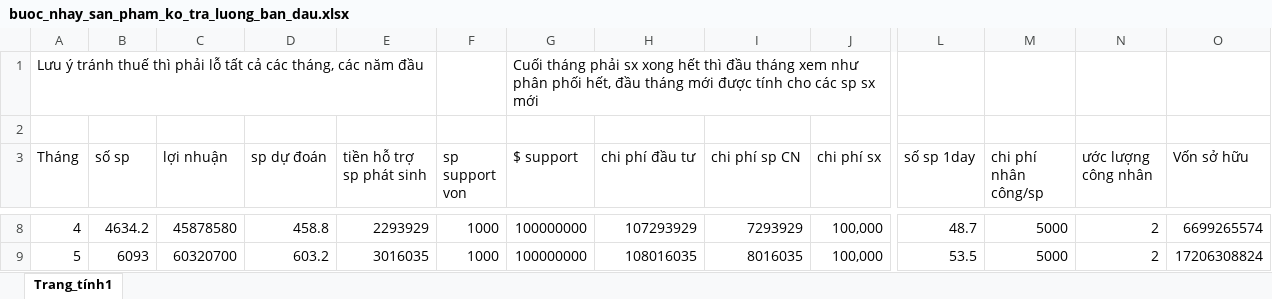
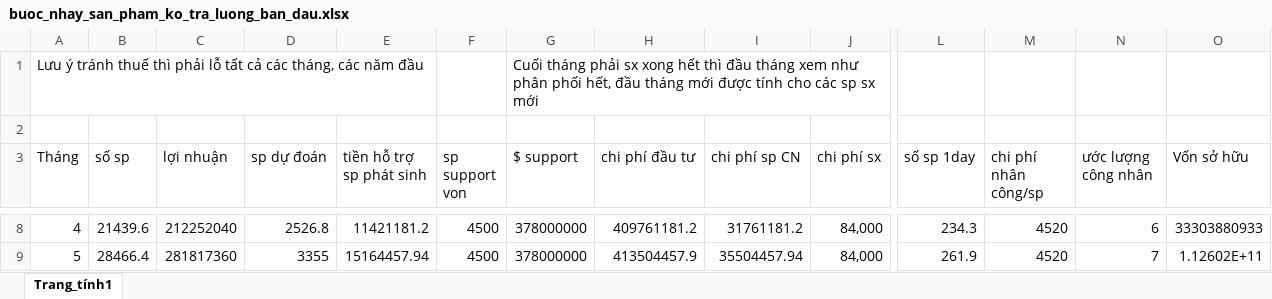
Before and after one commit to nguyenduytamgithub/PROJECTS, an Excel workbook: THUNG_GAO_IOT/TAI CHINH/buoc_nhay_san_pham_ko_tra_luong_ban_dau.xlsx, sheet Trang_tính1, drawn as a sheet; only a part is shown, gaps mark what is left out; values as stored, in another font and other column widths than the file's, no cell formats; the diff covers the shown part only; the diff names each change by its address in the sheet, - before the commit and + after, or states it on an @@ line.

```diff
--- a/THUNG_GAO_IOT/TAI CHINH/buoc_nhay_san_pham_ko_tra_luong_ban_dau.xlsx (sheet Trang_tính1)
+++ b/THUNG_GAO_IOT/TAI CHINH/buoc_nhay_san_pham_ko_tra_luong_ban_dau.xlsx (sheet Trang_tính1)
-B8 (số sp): 4634.2
+B8 (số sp): 21439.6
-C8 (lợi nhuận): 45878580
+C8 (lợi nhuận): 212252040
-D8 (sp dự đoán): 458.8
+D8 (sp dự đoán): 2526.8
-E8 (tiền hỗ trợ sp phát sinh): 2293929
+E8 (tiền hỗ trợ sp phát sinh): 11421181.2
-F8:F9 (sp support von): 1000
+F8:F9 (sp support von): 4500
-G8:G9 ($ support): 100000000
+G8:G9 ($ support): 378000000
-H8 (chi phí đầu tư): 107293929
+H8 (chi phí đầu tư): 409761181.2
-I8 (chi phí sp CN): 7293929
+I8 (chi phí sp CN): 31761181.2
-J8:J9 (chi phí sx): 100,000
+J8:J9 (chi phí sx): 84,000
-L8 (số sp 1day): 48.7
+L8 (số sp 1day): 234.3
-M8:M9 (chi phí nhân công/sp): 5000
+M8:M9 (chi phí nhân công/sp): 4520
-N8 (ước lượng công nhân): 2
+N8 (ước lượng công nhân): 6
-O8 (Vốn sở hữu): 6699265574
+O8 (Vốn sở hữu): 33303880933
-B9 (số sp): 6093
+B9 (số sp): 28466.4
-C9 (lợi nhuận): 60320700
+C9 (lợi nhuận): 281817360
-D9 (sp dự đoán): 603.2
+D9 (sp dự đoán): 3355
-E9 (tiền hỗ trợ sp phát sinh): 3016035
+E9 (tiền hỗ trợ sp phát sinh): 15164457.94
-H9 (chi phí đầu tư): 108016035
+H9 (chi phí đầu tư): 413504457.9
-I9 (chi phí sp CN): 8016035
+I9 (chi phí sp CN): 35504457.94
-L9 (số sp 1day): 53.5
+L9 (số sp 1day): 261.9
-N9 (ước lượng công nhân): 2
+N9 (ước lượng công nhân): 7
-O9 (Vốn sở hữu): 17206308824
+O9 (Vốn sở hữu): 1.12602E+11
```
Also changed, not shown: 941 edited cells elsewhere in this sheet, cell formats, 17 other files.
